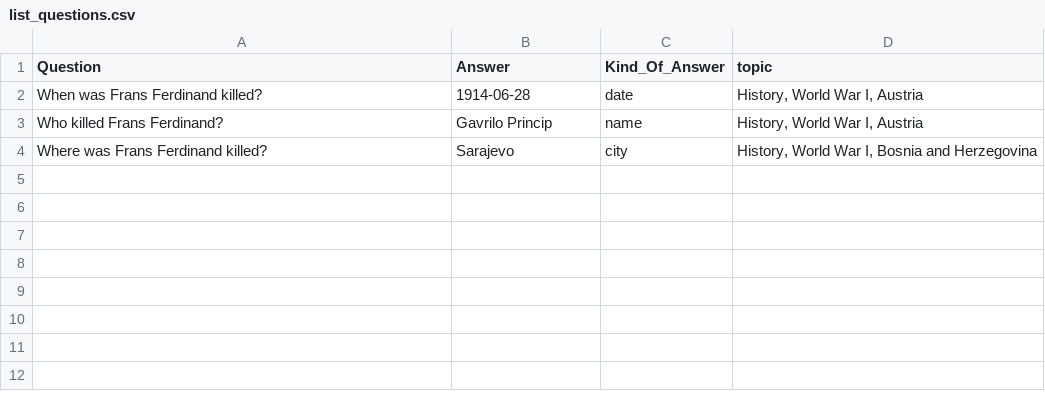
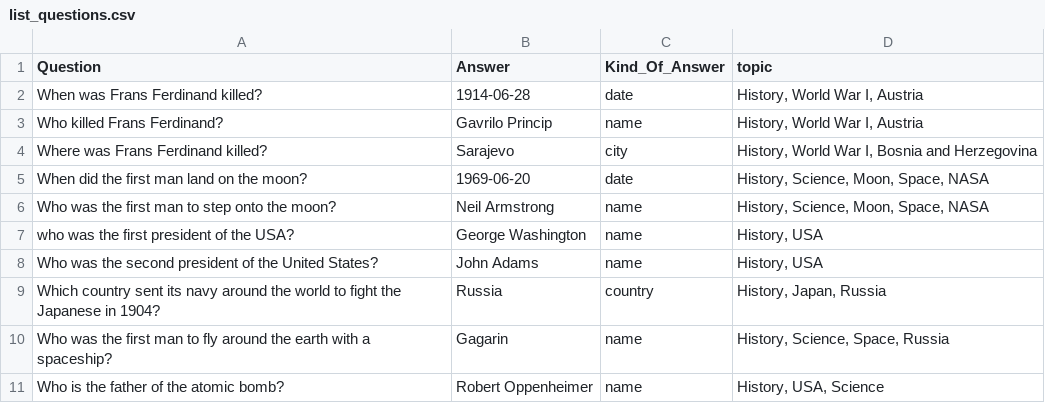
Before and after one commit to sacharypens/Big-Data-2018-2019, a CSV file: Learning_app/list_questions.csv, drawn as a sheet; the diff names each change by its address in the sheet, - before the commit and + after, or states it on an @@ line.

Commit message:
Added questions

```diff
--- a/Learning_app/list_questions.csv
+++ b/Learning_app/list_questions.csv
+row 5: When did the first man land on the moon? | 1969-06-20 | date | History, Science, Moon, Space, NASA
+row 6: Who was the first man to step onto the moon? | Neil Armstrong | name | History, Science, Moon, Space, NASA
+row 7: who was the first president of the USA? | George Washington | name | History, USA
+row 8: Who was the second president of the United States? | John Adams | name | History, USA
+row 9: Which country sent its navy around the world to fight the Japanese in 1904? | Russia | country | History, Japan, Russia
+row 10: Who was the first man to fly around the earth with a spaceship? | Gagarin | name | History, Science, Space, Russia
+row 11: Who is the father of the atomic bomb? | Robert Oppenheimer | name | History, USA, Science
```
Also changed, not shown: 2 other files.
